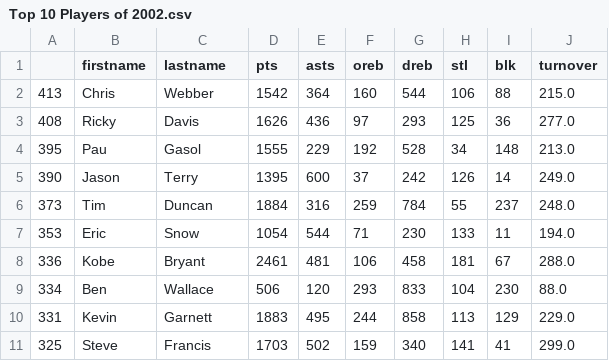
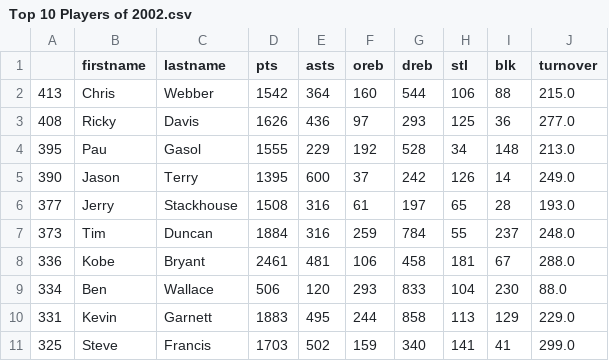
Before and after one commit to ahmadj1801/NBA-Predictions, a CSV file: Application/Output/Year 2002/Top 10 Players of 2002.csv, drawn as a sheet.

```diff
--- a/Application/Output/Year 2002/Top 10 Players of 2002.csv
+++ b/Application/Output/Year 2002/Top 10 Players of 2002.csv
@@ -5,4 +5,4 @@
 390,Jason,Terry,1395,600,37,242,126,14,249.0
+377,Jerry,Stackhouse,1508,316,61,197,65,28,193.0
 373,Tim,Duncan,1884,316,259,784,55,237,248.0
-353,Eric,Snow,1054,544,71,230,133,11,194.0
 336,Kobe,Bryant,2461,481,106,458,181,67,288.0
```
Also changed, not shown: Application/Output/Year 2001/Top 10 Players of 2001.csv, Application/Output/Year 2003/Top 10 Players of 2003.csv, 13 other files.
